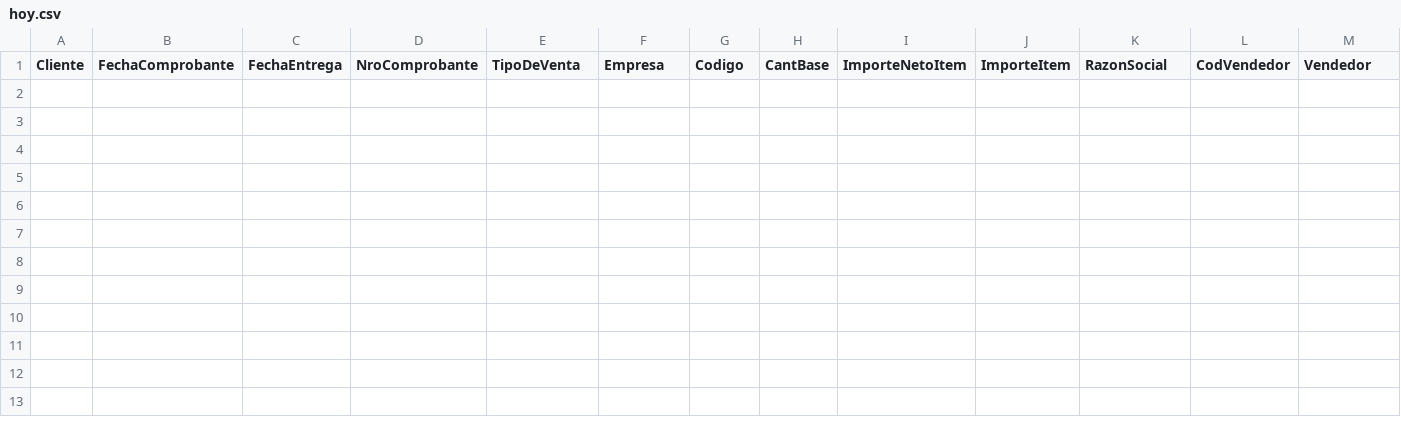
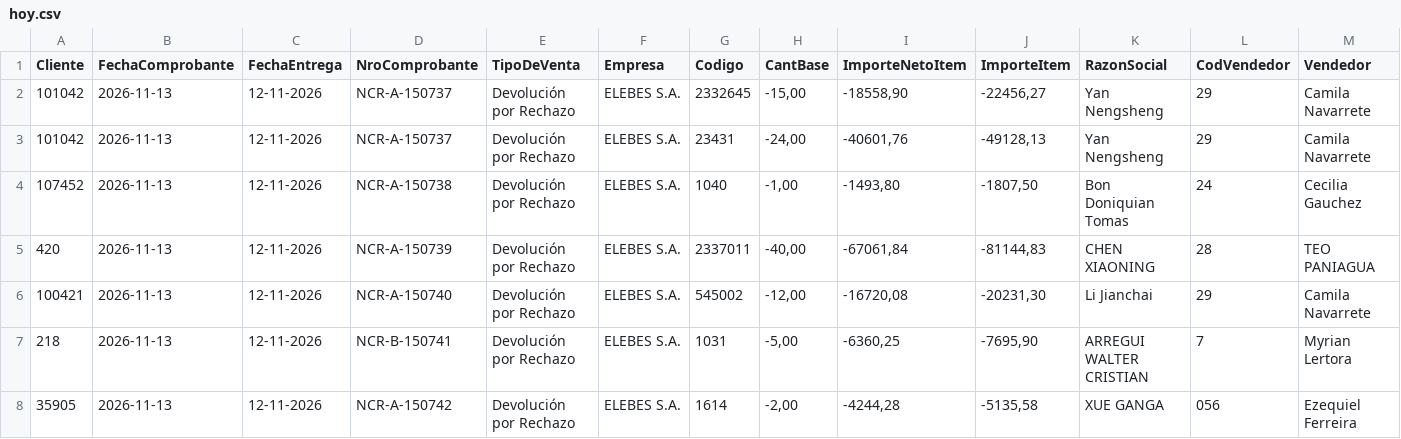
Before and after one commit to 1605-83/Reporte-Diario-Ventas, a CSV file: vivo/hoy.csv, drawn as a sheet; only a part is shown; rows hold the shown columns only; the diff names each change by its address in the sheet, - before the commit and + after, or states it on an @@ line.

```diff
--- a/vivo/hoy.csv
+++ b/vivo/hoy.csv
+row 2: 101042 | 2026-11-13 | 12-11-2026 | NCR-A-150737 | Devolución por Rechazo | ELEBES S.A. | 2332645 | -15,00 | -18558,90 | -22456,27 | Yan Nengsheng | 29 | Camila Navarrete
+row 3: 101042 | 2026-11-13 | 12-11-2026 | NCR-A-150737 | Devolución por Rechazo | ELEBES S.A. | 23431 | -24,00 | -40601,76 | -49128,13 | Yan Nengsheng | 29 | Camila Navarrete
+row 4: 107452 | 2026-11-13 | 12-11-2026 | NCR-A-150738 | Devolución por Rechazo | ELEBES S.A. | 1040 | -1,00 | -1493,80 | -1807,50 | Bon Doniquian Tomas | 24 | Cecilia Gauchez
+row 5: 420 | 2026-11-13 | 12-11-2026 | NCR-A-150739 | Devolución por Rechazo | ELEBES S.A. | 2337011 | -40,00 | -67061,84 | -81144,83 | CHEN XIAONING | 28 | TEO PANIAGUA
+row 6: 100421 | 2026-11-13 | 12-11-2026 | NCR-A-150740 | Devolución por Rechazo | ELEBES S.A. | 545002 | -12,00 | -16720,08 | -20231,30 | Li Jianchai | 29 | Camila Navarrete
+row 7: 218 | 2026-11-13 | 12-11-2026 | NCR-B-150741 | Devolución por Rechazo | ELEBES S.A. | 1031 | -5,00 | -6360,25 | -7695,90 | ARREGUI WALTER CRISTIAN | 7 | Myrian Lertora
+row 8: 35905 | 2026-11-13 | 12-11-2026 | NCR-A-150742 | Devolución por Rechazo | ELEBES S.A. | 1614 | -2,00 | -4244,28 | -5135,58 | XUE GANGA | 056 | Ezequiel Ferreira
```
Also changed, not shown: 1 other file.
